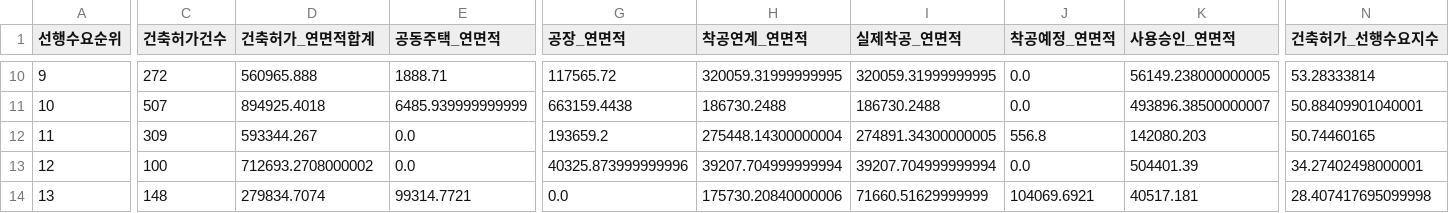
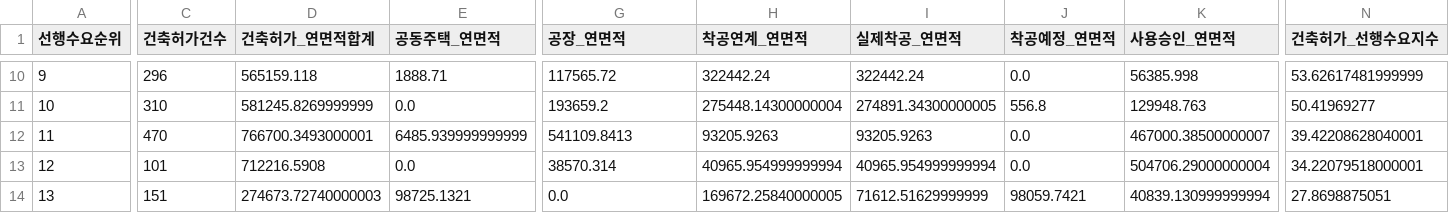
Before and after one commit to Ronaldooh123/steel-demand-report, a CSV file: data/cache/archhub_basis_region_summary_latest.csv, drawn as a sheet; only a part is shown, gaps mark what is left out; removed rows and columns are numbered as before the commit, all else as after; rows hold the shown columns only; the diff covers the shown part only; the diff names each change by its address in the sheet, - before the commit and + after, or states it on an @@ line.

```diff
--- a/data/cache/archhub_basis_region_summary_latest.csv
+++ b/data/cache/archhub_basis_region_summary_latest.csv
-C10 (건축허가건수): 272
+C10 (건축허가건수): 296
-D10 (건축허가_연면적합계): 560965.888
+D10 (건축허가_연면적합계): 565159.118
-H10 (착공연계_연면적): 320059.31999999995
+H10 (착공연계_연면적): 322442.24
-I10 (실제착공_연면적): 320059.31999999995
+I10 (실제착공_연면적): 322442.24
-K10 (사용승인_연면적): 56149.238000000005
+K10 (사용승인_연면적): 56385.998
-N10 (건축허가_선행수요지수): 53.28333814
+N10 (건축허가_선행수요지수): 53.62617481999999
-row 11: 10 | 507 | 894925.4018 | 6485.939999999999 | 663159.4438 | 186730.2488 | 186730.2488 | 0.0 | 493896.38500000007 | 50.88409901040001
-A11 (선행수요순위): 11
+A11 (선행수요순위): 10
-C11 (건축허가건수): 309
+C11 (건축허가건수): 310
-D11 (건축허가_연면적합계): 593344.267
+D11 (건축허가_연면적합계): 581245.8269999999
-K11 (사용승인_연면적): 142080.203
+K11 (사용승인_연면적): 129948.763
-N11 (건축허가_선행수요지수): 50.74460165
+N11 (건축허가_선행수요지수): 50.41969277
+row 12: 11 | 470 | 766700.3493000001 | 6485.939999999999 | 541109.8413 | 93205.9263 | 93205.9263 | 0.0 | 467000.38500000007 | 39.42208628040001
-C13 (건축허가건수): 100
+C13 (건축허가건수): 101
-D13 (건축허가_연면적합계): 712693.2708000002
+D13 (건축허가_연면적합계): 712216.5908
-G13 (공장_연면적): 40325.873999999996
+G13 (공장_연면적): 38570.314
-H13 (착공연계_연면적): 39207.704999999994
+H13 (착공연계_연면적): 40965.954999999994
-I13 (실제착공_연면적): 39207.704999999994
+I13 (실제착공_연면적): 40965.954999999994
-K13 (사용승인_연면적): 504401.39
+K13 (사용승인_연면적): 504706.29000000004
-N13 (건축허가_선행수요지수): 34.27402498000001
+N13 (건축허가_선행수요지수): 34.22079518000001
-C14 (건축허가건수): 148
+C14 (건축허가건수): 151
-D14 (건축허가_연면적합계): 279834.7074
+D14 (건축허가_연면적합계): 274673.72740000003
-E14 (공동주택_연면적): 99314.7721
+E14 (공동주택_연면적): 98725.1321
-H14 (착공연계_연면적): 175730.20840000006
+H14 (착공연계_연면적): 169672.25840000005
-I14 (실제착공_연면적): 71660.51629999999
+I14 (실제착공_연면적): 71612.51629999999
-J14 (착공예정_연면적): 104069.6921
+J14 (착공예정_연면적): 98059.7421
-K14 (사용승인_연면적): 40517.181
+K14 (사용승인_연면적): 40839.130999999994
-N14 (건축허가_선행수요지수): 28.407417695099998
+N14 (건축허가_선행수요지수): 27.8698875051
```
Also changed, not shown: 1 added row, 1 removed row and 69 edited cells elsewhere in this file, 2 other files.
